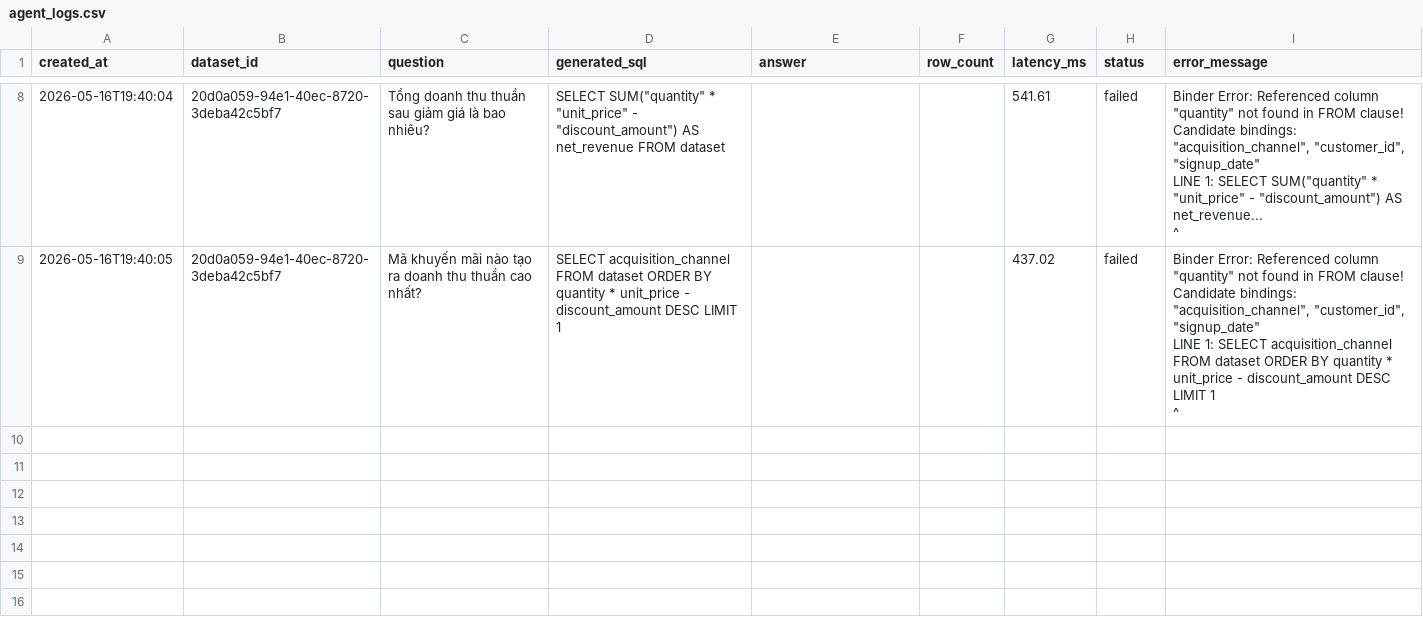
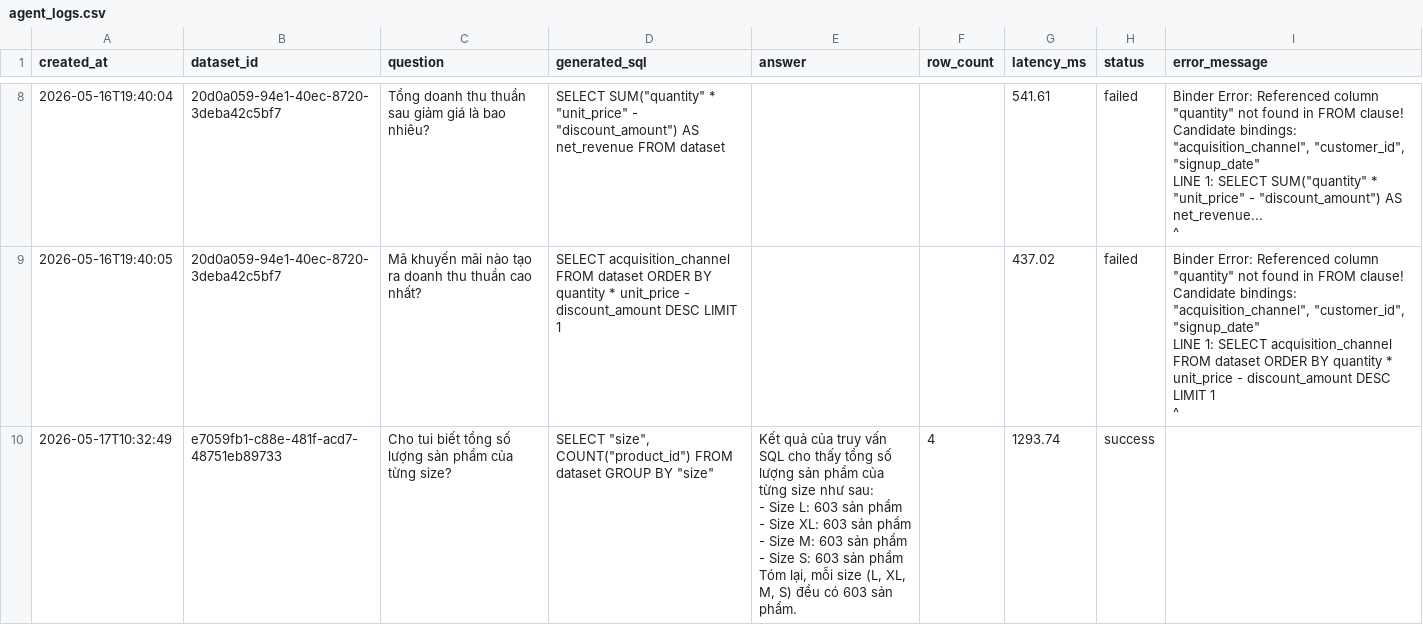
Before and after one commit to LuanHai23/AI_BI_Analyst_Agent, a CSV file: logs/agent_logs.csv, drawn as a sheet; only a part is shown, gaps mark what is left out.

Commit message:
logs

```diff
--- a/logs/agent_logs.csv
+++ b/logs/agent_logs.csv
@@ -45 +45,9 @@ LINE 1: SELECT acquisition_channel FROM dataset ORDER BY quantity * unit_price -
                                                          ^"
+2026-05-17T10:32:49,e7059fb1-c88e-481f-acd7-48751eb89733,Cho tui biết tổng số lượng sản phẩm của từng size?,"SELECT ""size"", COUNT(""product_id"") FROM dataset GROUP BY ""size""","Kết quả của truy vấn SQL cho thấy tổng số lượng sản phẩm của từng size như sau:
+
+- Size L: 603 sản phẩm
+- Size XL: 603 sản phẩm
+- Size M: 603 sản phẩm
+- Size S: 603 sản phẩm
+
+Tóm lại, mỗi size (L, XL, M, S) đều có 603 sản phẩm.",4,1293.74,success,
```
